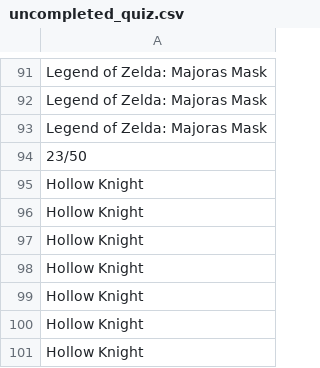
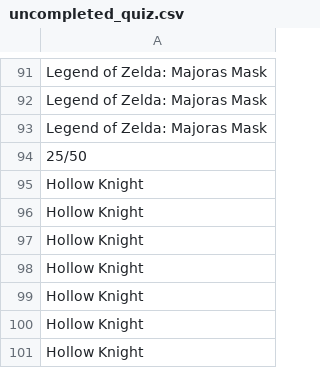
Before and after one commit to Tate-masterofCHAOS/TM_CP3, a CSV file: TM_CP3/Quiz_program/uncompleted_quiz.csv, drawn as a sheet; only a part is shown, gaps mark what is left out; the shorter side is filled out with more unchanged rows.

```diff
--- a/TM_CP3/Quiz_program/uncompleted_quiz.csv
+++ b/TM_CP3/Quiz_program/uncompleted_quiz.csv
@@ -93,5 +93,3 @@ Legend of Zelda: Majoras Mask,
 Legend of Zelda: Majoras Mask,
-23/50
-Hollow Knight,
-Hollow Knight,
+25/50
 Hollow Knight,
```
Also changed, not shown: TM_CP3/Quiz_program/Questions.csv.
